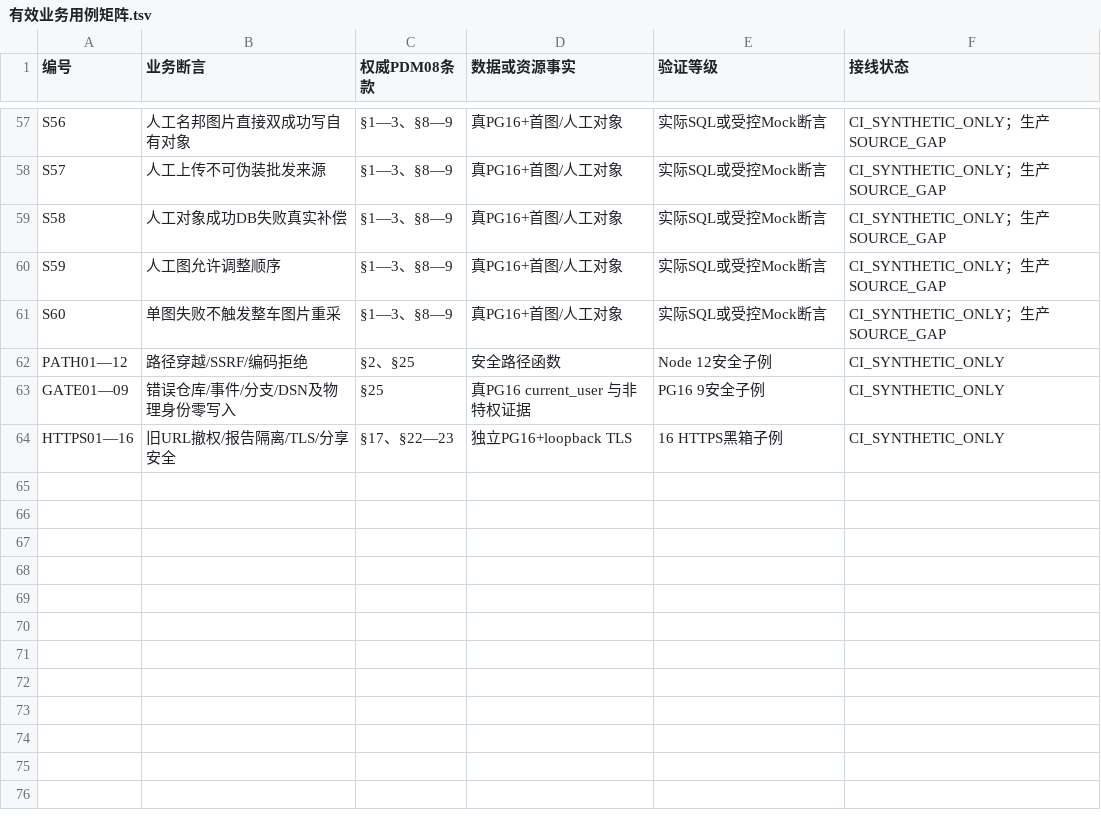
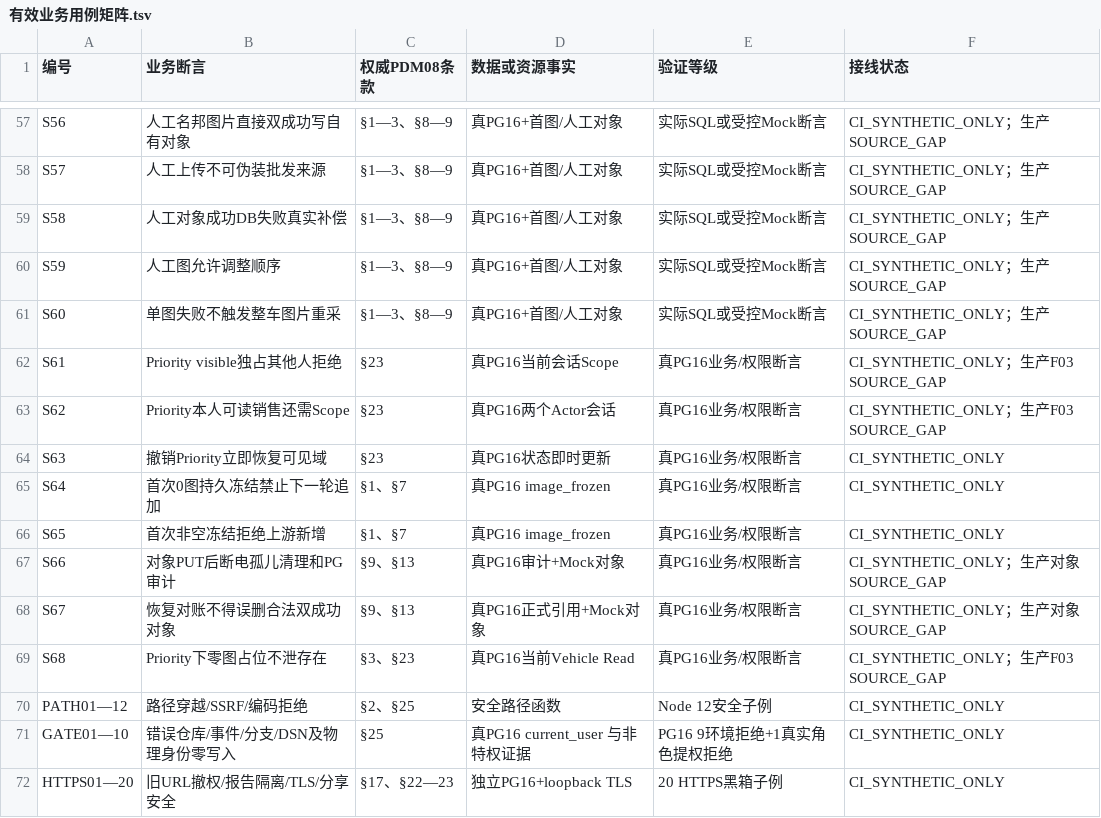
Before and after one commit to suzhe868-arch/mb, a TSV file: engineering/f07/vehicle-image-cdn-asset-ci/有效业务用例矩阵.tsv, drawn as a sheet; only a part is shown, gaps mark what is left out.

Commit message:
F07-2：业务验证矩阵增补68业务20HTTPS和真实角色提升拒绝

```diff
--- a/engineering/f07/vehicle-image-cdn-asset-ci/有效业务用例矩阵.tsv
+++ b/engineering/f07/vehicle-image-cdn-asset-ci/有效业务用例矩阵.tsv
@@ -61,4 +61,12 @@ S59	人工图允许调整顺序	§1—3、§8—9	真PG16+首图/人工对象
 S60	单图失败不触发整车图片重采	§1—3、§8—9	真PG16+首图/人工对象	实际SQL或受控Mock断言	CI_SYNTHETIC_ONLY；生产SOURCE_GAP
+S61	Priority visible独占其他人拒绝	§23	真PG16当前会话Scope	真PG16业务/权限断言	CI_SYNTHETIC_ONLY；生产F03 SOURCE_GAP
+S62	Priority本人可读销售还需Scope	§23	真PG16两个Actor会话	真PG16业务/权限断言	CI_SYNTHETIC_ONLY；生产F03 SOURCE_GAP
+S63	撤销Priority立即恢复可见域	§23	真PG16状态即时更新	真PG16业务/权限断言	CI_SYNTHETIC_ONLY
+S64	首次0图持久冻结禁止下一轮追加	§1、§7	真PG16 image_frozen	真PG16业务/权限断言	CI_SYNTHETIC_ONLY
+S65	首次非空冻结拒绝上游新增	§1、§7	真PG16 image_frozen	真PG16业务/权限断言	CI_SYNTHETIC_ONLY
+S66	对象PUT后断电孤儿清理和PG审计	§9、§13	真PG16审计+Mock对象	真PG16业务/权限断言	CI_SYNTHETIC_ONLY；生产对象SOURCE_GAP
+S67	恢复对账不得误删合法双成功对象	§9、§13	真PG16正式引用+Mock对象	真PG16业务/权限断言	CI_SYNTHETIC_ONLY；生产对象SOURCE_GAP
+S68	Priority下零图占位不泄存在	§3、§23	真PG16当前Vehicle Read	真PG16业务/权限断言	CI_SYNTHETIC_ONLY；生产F03 SOURCE_GAP
 PATH01—12	路径穿越/SSRF/编码拒绝	§2、§25	安全路径函数	Node 12安全子例	CI_SYNTHETIC_ONLY
-GATE01—09	错误仓库/事件/分支/DSN及物理身份零写入	§25	真PG16 current_user 与非特权证据	PG16 9安全子例	CI_SYNTHETIC_ONLY
-HTTPS01—16	旧URL撤权/报告隔离/TLS/分享安全	§17、§22—23	独立PG16+loopback TLS	16 HTTPS黑箱子例	CI_SYNTHETIC_ONLY
+GATE01—10	错误仓库/事件/分支/DSN及物理身份零写入	§25	真PG16 current_user 与非特权证据	PG16 9环境拒绝+1真实角色提权拒绝	CI_SYNTHETIC_ONLY
+HTTPS01—20	旧URL撤权/报告隔离/TLS/分享安全	§17、§22—23	独立PG16+loopback TLS	20 HTTPS黑箱子例	CI_SYNTHETIC_ONLY
```
